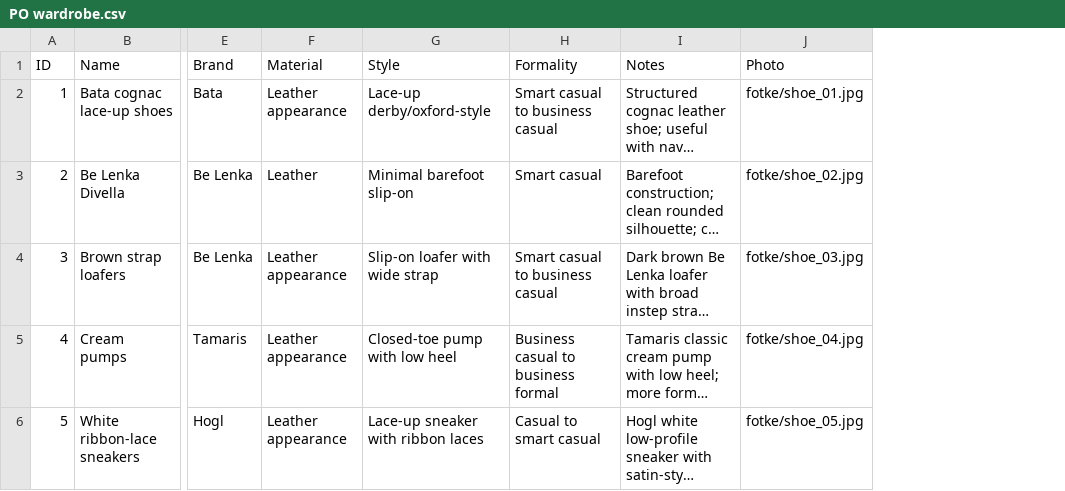
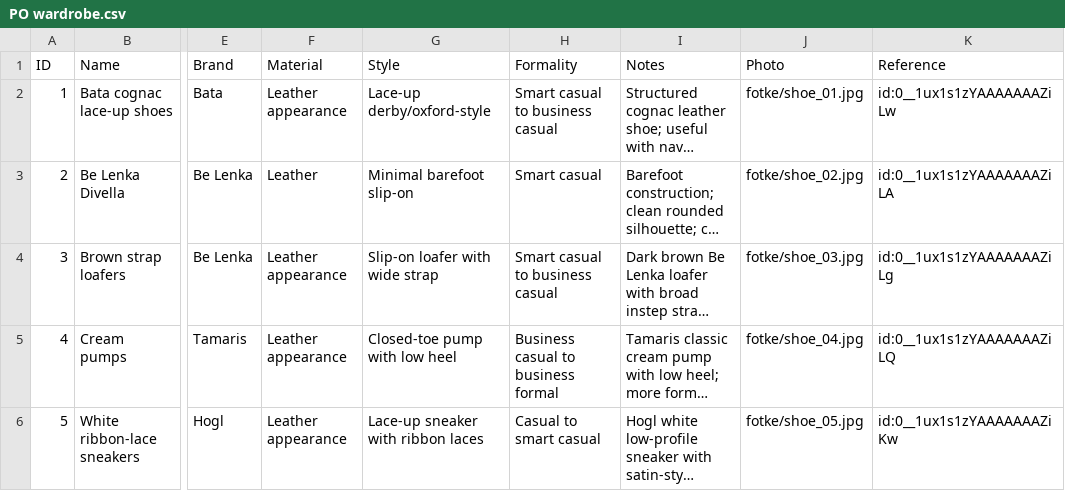
Before and after one commit to haramimi/PO-wardrobe, a CSV file: PO wardrobe.csv, drawn as a sheet; only a part is shown, gaps mark what is left out; long unchanged cells end in …; the diff names each change by its address in the sheet, - before the commit and + after, or states it on an @@ line.

Commit message:
Add Dropbox photo references to wardrobe CSV

```diff
--- a/PO wardrobe.csv
+++ b/PO wardrobe.csv
+column K (Reference), rows 2-6: id:0__1ux1s1zYAAAAAAAZiLw | id:0__1ux1s1zYAAAAAAAZiLA | id:0__1ux1s1zYAAAAAAAZiLg | id:0__1ux1s1zYAAAAAAAZiLQ | id:0__1ux1s1zYAAAAAAAZiKw
```
